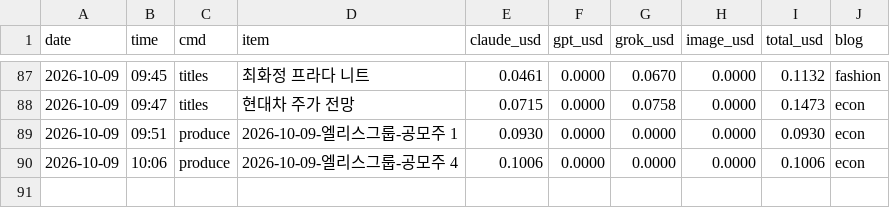
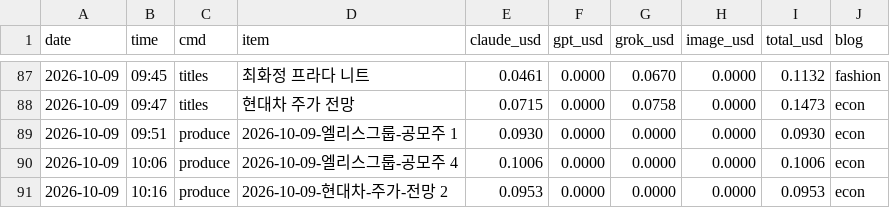
Before and after one commit to mahatera9218-create/shorts-engine, a CSV file: econ/costs.csv, drawn as a sheet; only a part is shown, gaps mark what is left out; the diff names each change by its address in the sheet, - before the commit and + after, or states it on an @@ line.

```diff
--- a/econ/costs.csv
+++ b/econ/costs.csv
+row 91: 2026-10-09 | 10:16 | produce | 2026-10-09-현대차-주가-전망 2 | 0.0953 | 0.0000 | 0.0000 | 0.0000 | 0.0953 | econ
```
Also changed, not shown: 5 other files.
